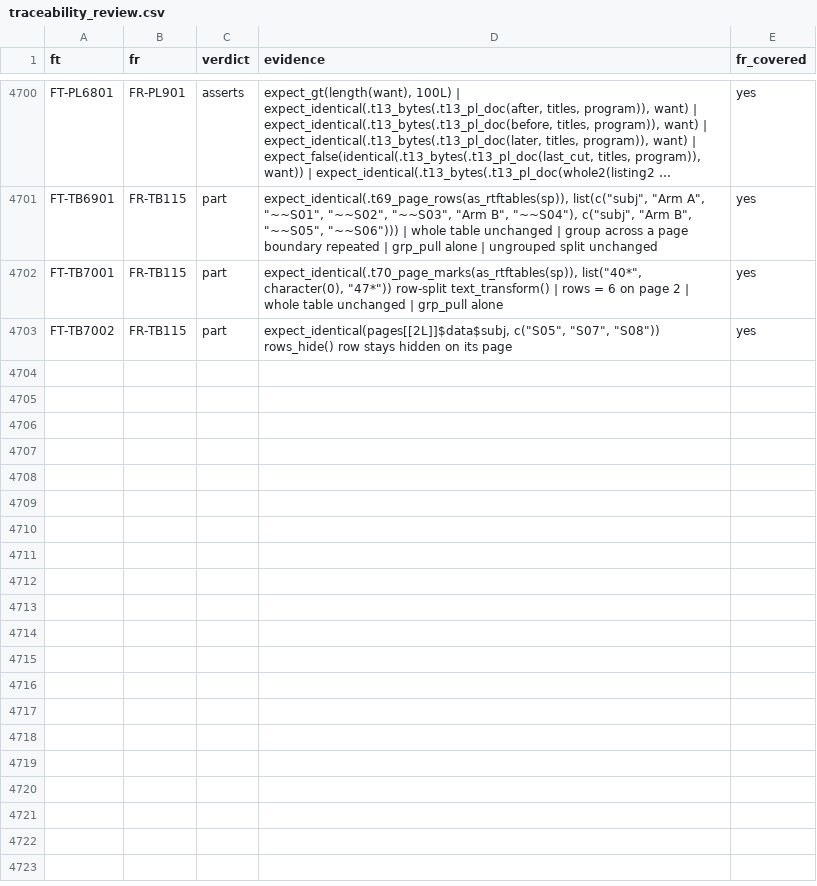
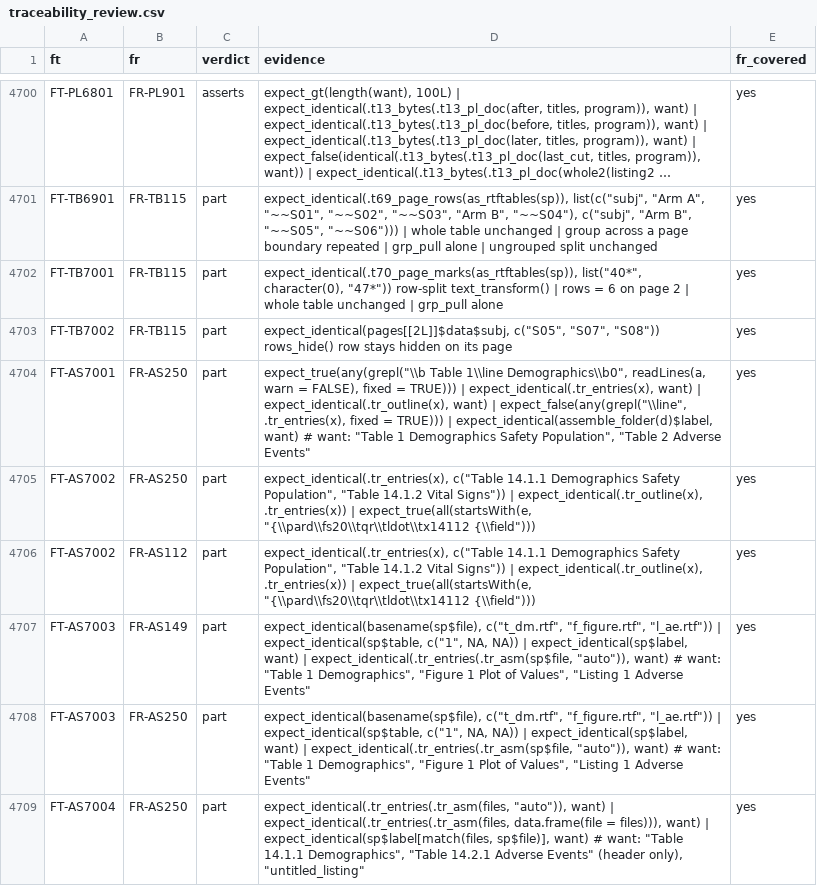
Before and after one commit to ichirio/rtfreporter, a CSV file: inst/validation/traceability_review.csv, drawn as a sheet; only a part is shown, gaps mark what is left out; long unchanged cells end in …; the diff covers the shown part only; the diff names each change by its address in the sheet, - before the commit and + after, or states it on an @@ line.

```diff
--- a/inst/validation/traceability_review.csv
+++ b/inst/validation/traceability_review.csv
+row 4704: FT-AS7001 | FR-AS250 | part | expect_true(any(grepl("\\b Table 1\\line Demographics\\b0", readLines(a, warn = FALSE), fixed = TRUE))) | expect_identical(.tr_entries(x), want) | expect_identical(.tr_outline(x), want) | expect_false(any(grepl("\\line", .tr_entries(x), fixed = TRUE))) | expect_identical(assemble_folder(d)$label, want) # want: "Table 1 Demographics Safety Population", "Table 2 Adverse Events" | yes
+row 4705: FT-AS7002 | FR-AS250 | part | expect_identical(.tr_entries(x), c("Table 14.1.1 Demographics Safety Population", "Table 14.1.2 Vital Signs")) | expect_identical(.tr_outline(x), .tr_entries(x)) | expect_true(all(startsWith(e, "{\\pard\\fs20\\tqr\\tldot\\tx14112 {\\field"))) | yes
+row 4706: FT-AS7002 | FR-AS112 | part | expect_identical(.tr_entries(x), c("Table 14.1.1 Demographics Safety Population", "Table 14.1.2 Vital Signs")) | expect_identical(.tr_outline(x), .tr_entries(x)) | expect_true(all(startsWith(e, "{\\pard\\fs20\\tqr\\tldot\\tx14112 {\\field"))) | yes
+row 4707: FT-AS7003 | FR-AS149 | part | expect_identical(basename(sp$file), c("t_dm.rtf", "f_figure.rtf", "l_ae.rtf")) | expect_identical(sp$table, c("1", NA, NA)) | expect_identical(sp$label, want) | expect_identical(.tr_entries(.tr_asm(sp$file, "auto")), want) # want: "Table 1 Demographics", "Figure 1 Plot of Values", "Listing 1 Adverse Events" | yes
+row 4708: FT-AS7003 | FR-AS250 | part | expect_identical(basename(sp$file), c("t_dm.rtf", "f_figure.rtf", "l_ae.rtf")) | expect_identical(sp$table, c("1", NA, NA)) | expect_identical(sp$label, want) | expect_identical(.tr_entries(.tr_asm(sp$file, "auto")), want) # want: "Table 1 Demographics", "Figure 1 Plot of Values", "Listing 1 Adverse Events" | yes
+row 4709: FT-AS7004 | FR-AS250 | part | expect_identical(.tr_entries(.tr_asm(files, "auto")), want) | expect_identical(.tr_entries(.tr_asm(files, data.frame(file = files))), want) | expect_identical(sp$label[match(files, sp$file)], want) # want: "Table 14.1.1 Demographics", "Table 14.2.1 Adverse Events" (header only), "untitled_listing" | yes
```
Also changed, not shown: 5 added rows and 4 edited cells elsewhere in this file, inst/validation/requirements.csv, 11 other files.
